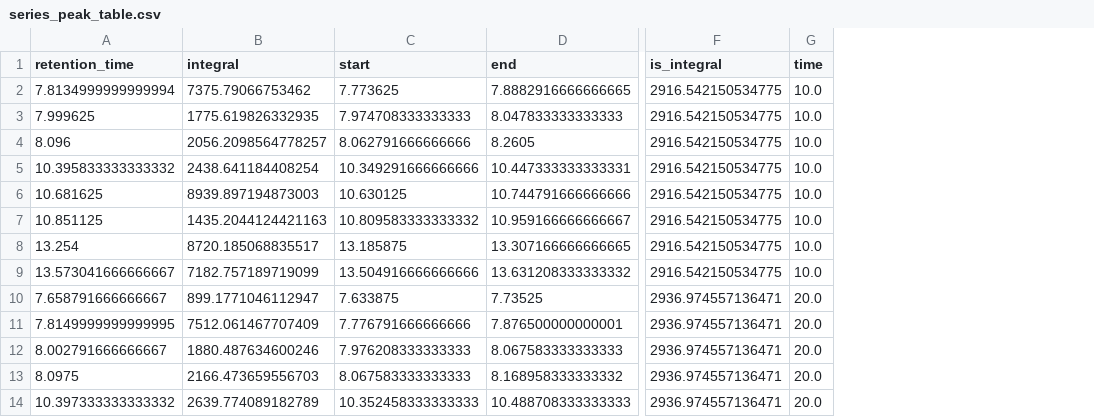
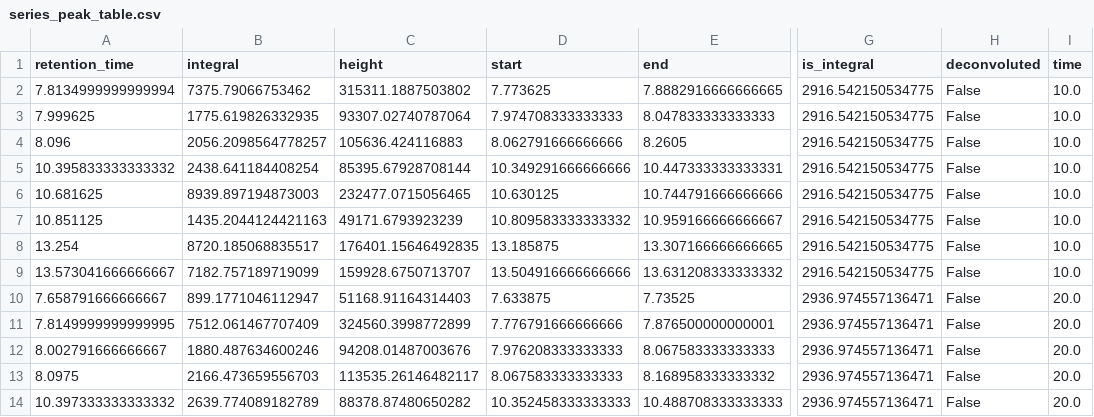
Before and after one commit to Will-Robin/ChromProcess, a CSV file: Tutorials/example_data/Example/ExperimentalData/ExamplePeakCollections/series_peak_table.csv, drawn as a sheet; only a part is shown, gaps mark what is left out; the diff names each change by its address in the sheet, - before the commit and + after, or states it on an @@ line.

Commit message:
update chromatogram writing module
Deconvoluted peaks are included in output, and a field indicating that
they were deconvoluted was introduced in the output. Some refactoring of
code was performed, as well as some function name changes to make a
clearer interface.

```diff
--- a/Tutorials/example_data/Example/ExperimentalData/ExamplePeakCollections/series_peak_table.csv
+++ b/Tutorials/example_data/Example/ExperimentalData/ExamplePeakCollections/series_peak_table.csv
+column C (height), rows 2-14: 315311.1887503802 | 93307.02740787064 | 105636.424116883 | 85395.67928708144 | 232477.0715056465 | 49171.6793923239 | 176401.15646492835 | 159928.6750713707 | 51168.91164314403 | 324560.3998772899 | 94208.01487003676 | 113535.26146482117 | 88378.87480650282
+column H (deconvoluted), rows 2-14: all False
```
Also changed, not shown: 10 other files.
